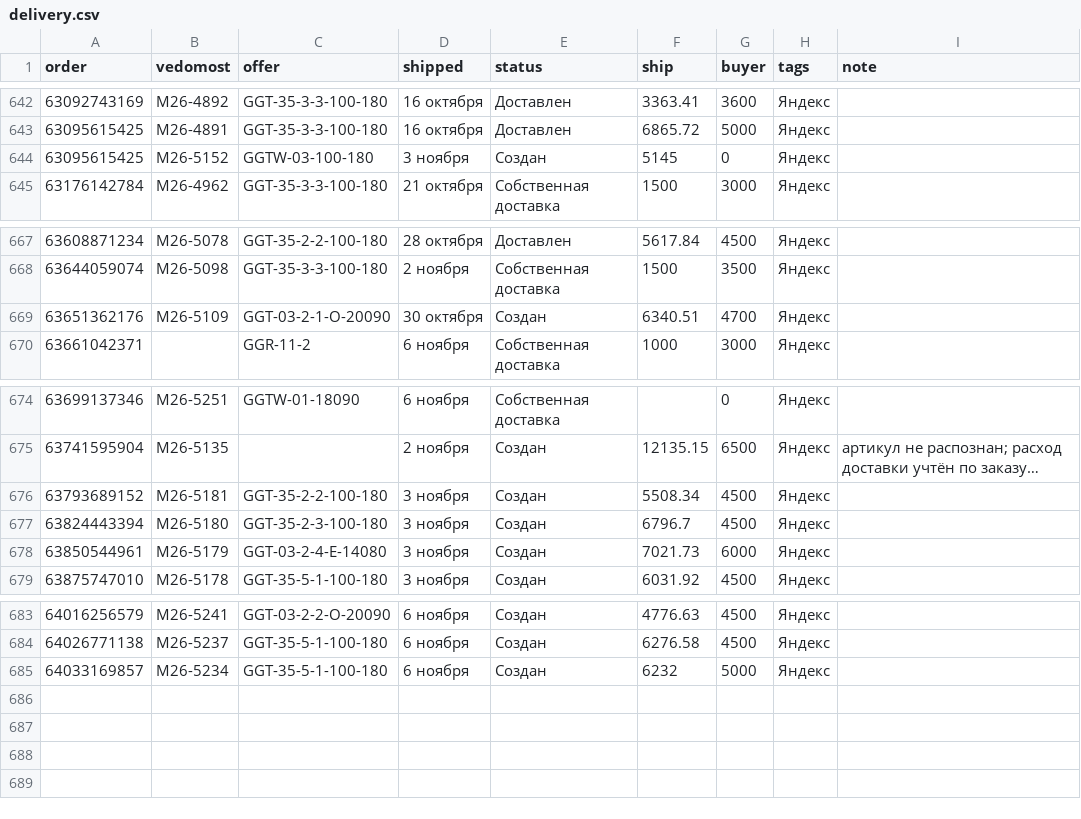
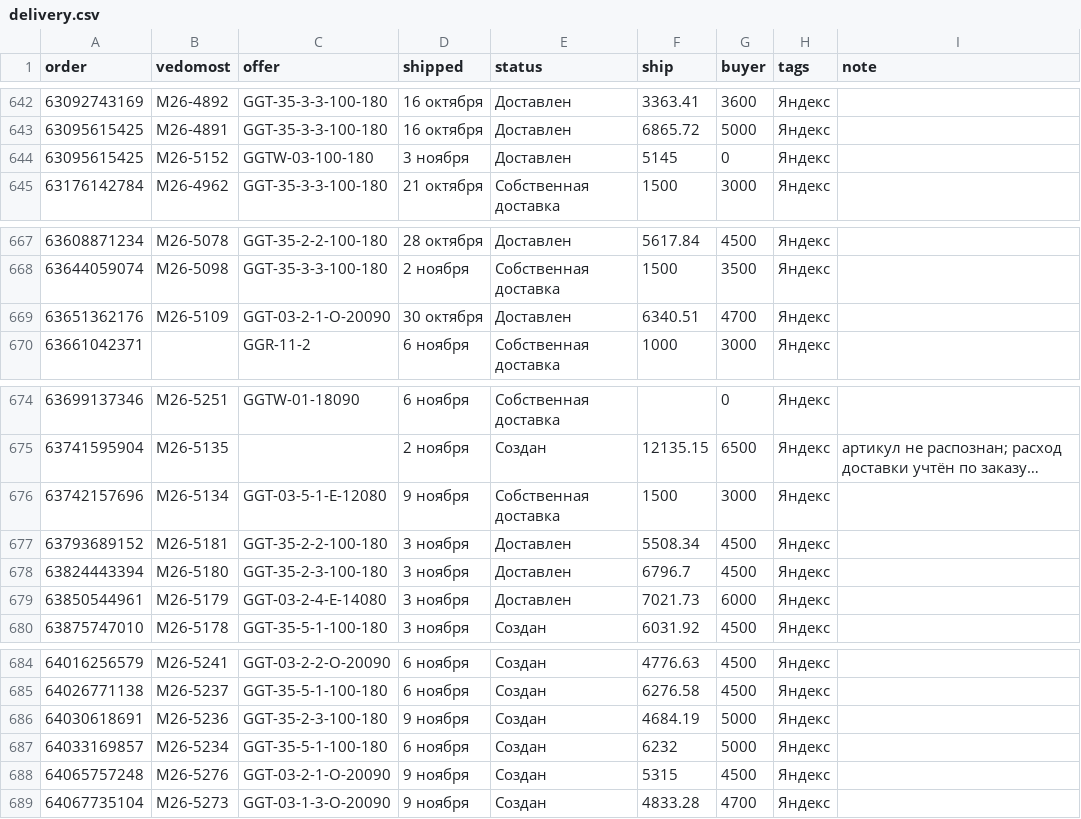
Before and after one commit to oliverjone01-dev/t1, a CSV file: analytics-mvp/data-ym/delivery.csv, drawn as a sheet; only a part is shown, gaps mark what is left out; long unchanged cells end in …; addresses are those after the commit; the diff names each change by its address in the sheet, - before the commit and + after, or states it on an @@ line.

```diff
--- a/analytics-mvp/data-ym/delivery.csv
+++ b/analytics-mvp/data-ym/delivery.csv
-E644 (status): Создан
+E644 (status): Доставлен
-E669 (status): Создан
+E669 (status): Доставлен
+row 676: 63742157696 | М26-5134 | GGT-03-5-1-E-12080 | 9 ноября | Собственная доставка | 1500 | 3000 | Яндекс
-E677:E679 (status): Создан
+E677:E679 (status): Доставлен
+row 686: 64030618691 | М26-5236 | GGT-35-2-3-100-180 | 9 ноября | Создан | 4684.19 | 5000 | Яндекс
+row 688: 64065757248 | М26-5276 | GGT-03-2-1-O-20090 | 9 ноября | Создан | 5315 | 4500 | Яндекс
+row 689: 64067735104 | М26-5273 | GGT-03-1-3-O-20090 | 9 ноября | Создан | 4833.28 | 4700 | Яндекс
```
Also changed, not shown: 50 other files.
